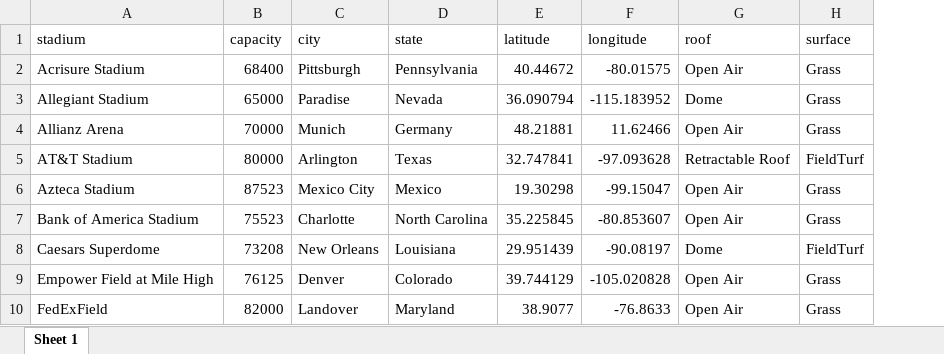
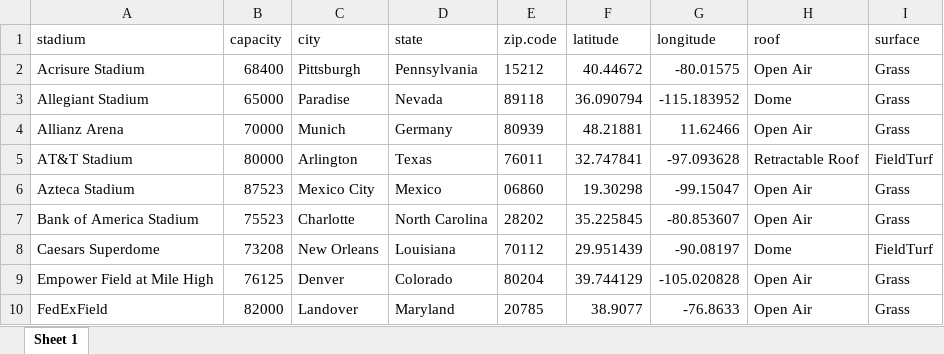
Before and after one commit to sawyerjjohnson/FootballWeather, an Excel workbook: nfl.stadiums.xlsx, sheet Sheet 1, drawn as a sheet; only a part is shown; values as stored, in another font and other column widths than the file's, no borders; the diff names each change by its address in the sheet, - before the commit and + after, or states it on an @@ line.

```diff
--- a/nfl.stadiums.xlsx (sheet Sheet 1)
+++ b/nfl.stadiums.xlsx (sheet Sheet 1)
+column E (zip.code), rows 2-10: 15212 | 89118 | 80939 | 76011 | 06860 | 28202 | 70112 | 80204 | 20785
```
Also changed, not shown: 1 other file.
